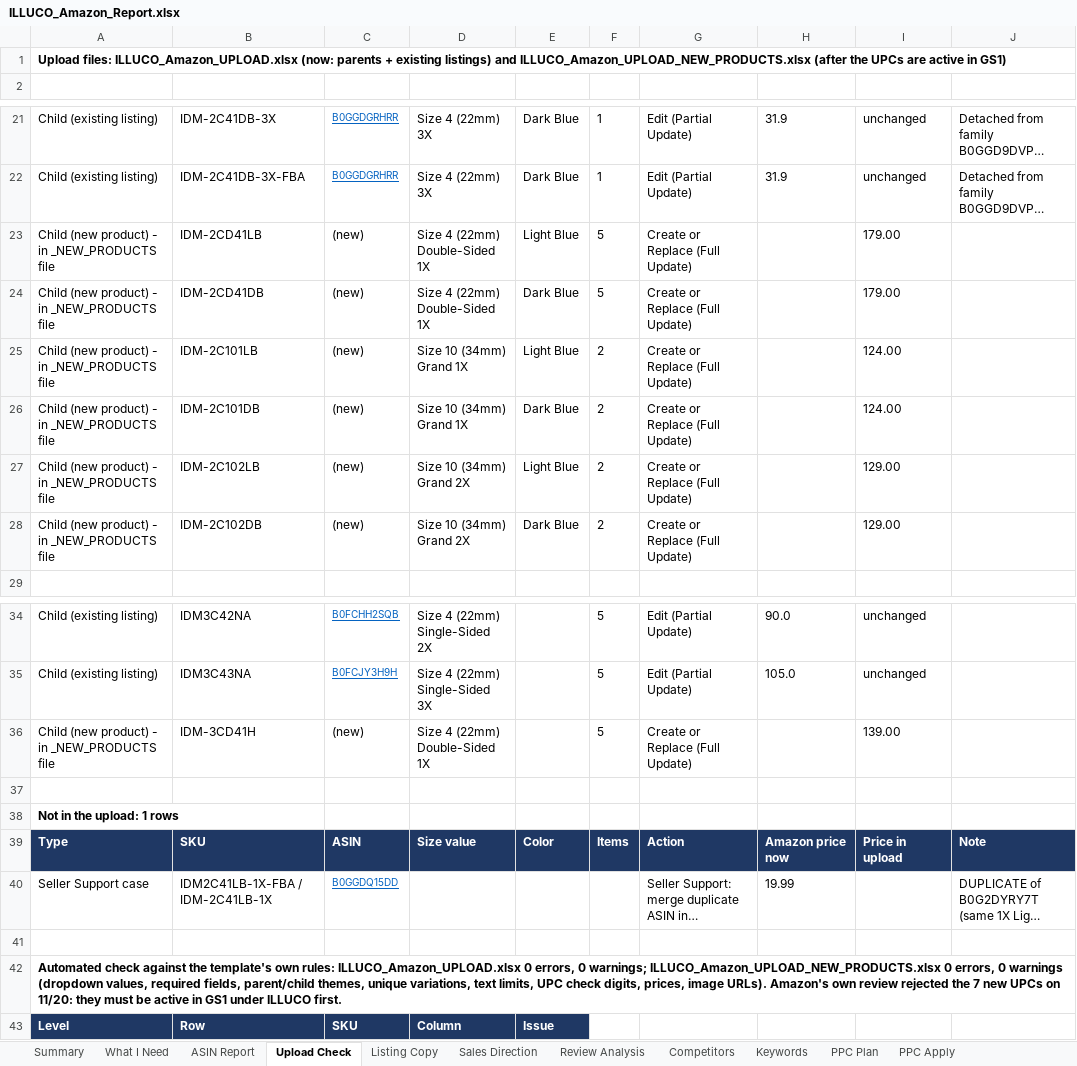
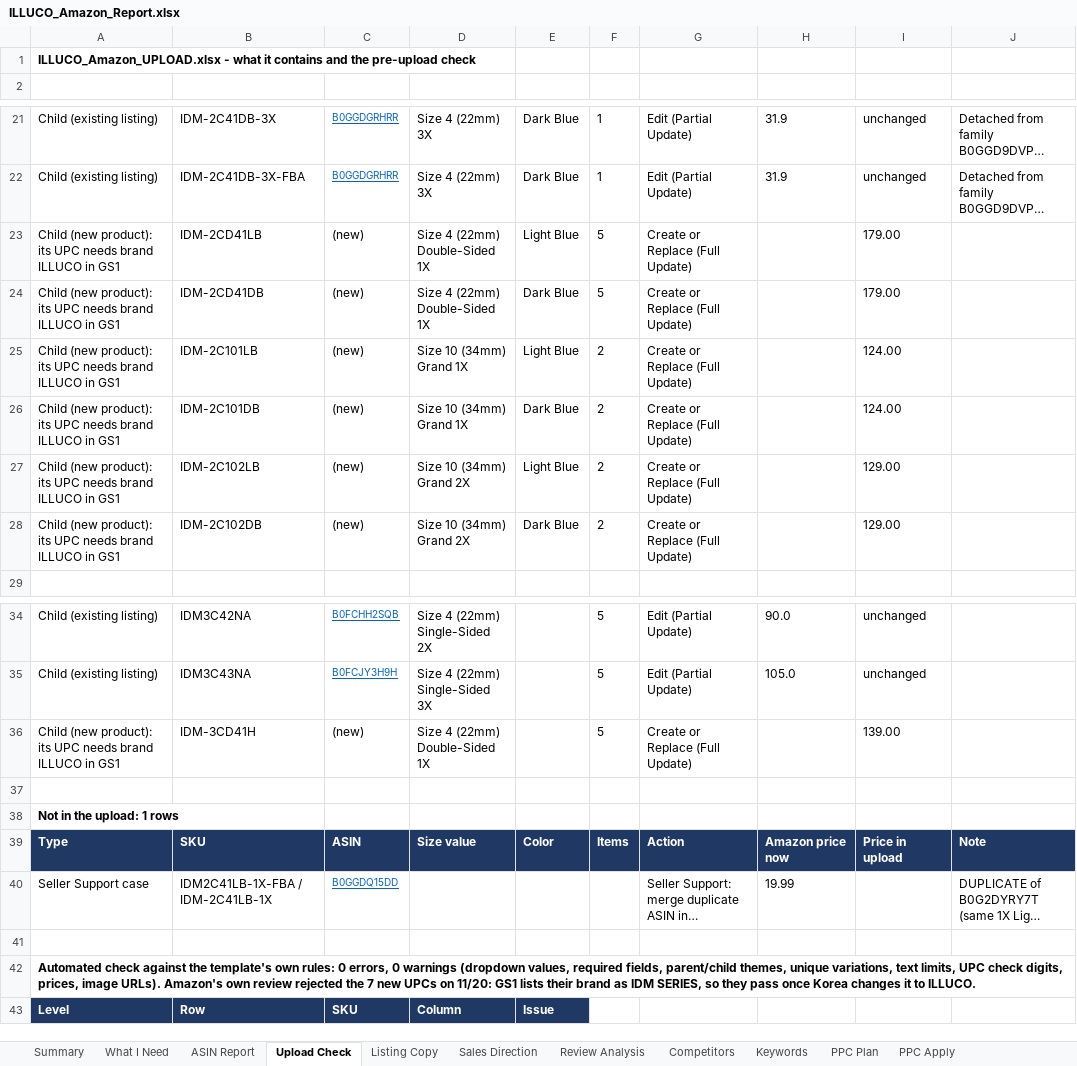
Before and after one commit to ck92-commits/ILLUCO-AMAZON, an Excel workbook: ILLUCO_Amazon_Report.xlsx, sheet Upload Check, drawn as a sheet; only a part is shown, gaps mark what is left out; long unchanged cells end in …; values as stored, in another font and other column widths than the file's, no borders; the diff names each change by its address in the sheet, - before the commit and + after, or states it on an @@ line.

```diff
--- a/ILLUCO_Amazon_Report.xlsx (sheet Upload Check)
+++ b/ILLUCO_Amazon_Report.xlsx (sheet Upload Check)
-A1: Upload files: ILLUCO_Amazon_UPLOAD.xlsx (now: parents + existing listings) and ILLUCO_Amazon_UPLOAD_NEW_PRODUCTS.xlsx (after the UPCs are active in GS1)
+A1: ILLUCO_Amazon_UPLOAD.xlsx - what it contains and the pre-upload check
-A23:A28: Child (new product) - in _NEW_PRODUCTS file
+A23:A28: Child (new product): its UPC needs brand ILLUCO in GS1
-A36: Child (new product) - in _NEW_PRODUCTS file
+A36: Child (new product): its UPC needs brand ILLUCO in GS1
-A42: …own rules: ILLUCO_Amazon_UPLOAD.xlsx 0 errors, 0 warnings; ILLUCO_Amazon_UPLOAD_NEW_PRODUCTS.xlsx 0 errors, 0 warnings (dropdown values, required fields, parent/child themes, unique variations, text limits, UPC check digits, prices, image URLs). Amazon's own review rejected the 7 new UPCs on 11/20: they must be active in GS1 under ILLUCO first.
+A42: …own rules: 0 errors, 0 warnings (dropdown values, required fields, parent/child themes, unique variations, text limits, UPC check digits, prices, image URLs). Amazon's own review rejected the 7 new UPCs on 11/20: GS1 lists their brand as IDM SERIES, so they pass once Korea changes it to ILLUCO.
```
Also changed, not shown: sheet What I Need, 8 other files.
